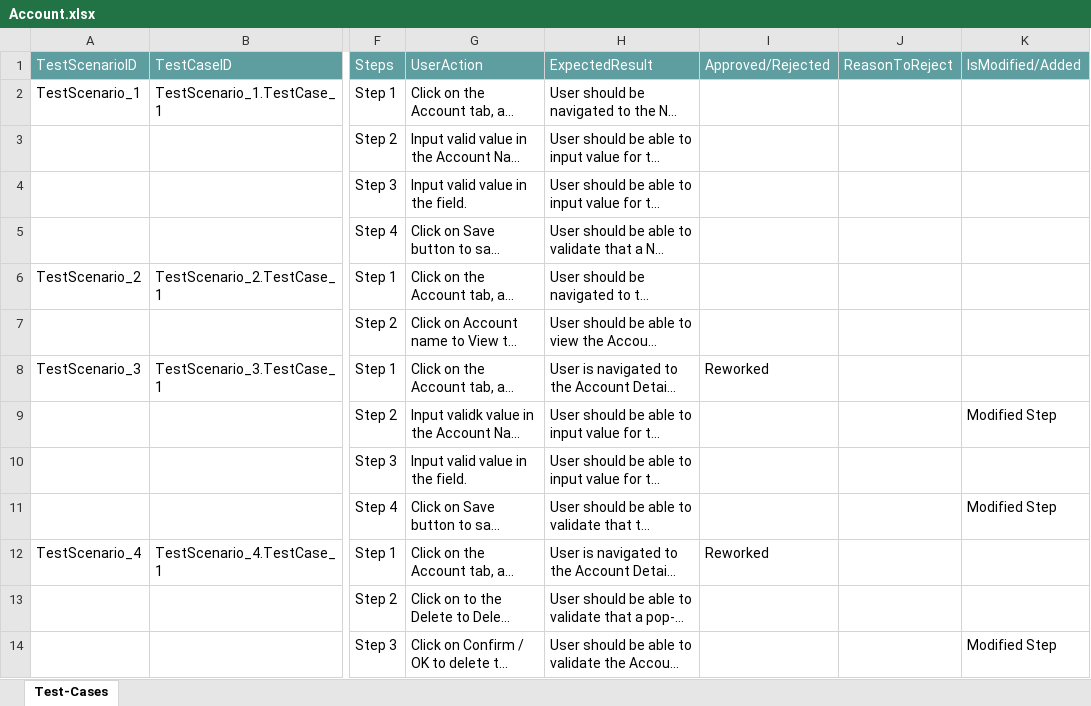
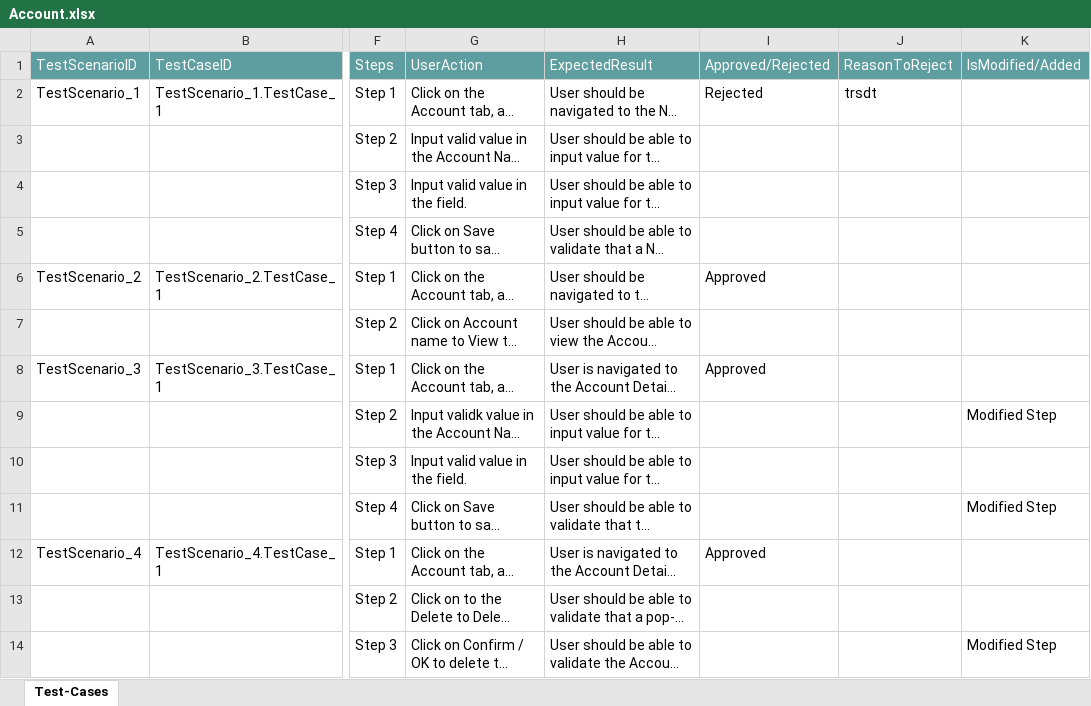
Before and after one commit to ShaikMohamedIrfan/TestingCycle, an Excel workbook: Account.xlsx, sheet Test-Cases, drawn as a sheet; only a part is shown, gaps mark what is left out; long unchanged cells end in …; values as stored, in another font and other column widths than the file's, no borders; table styles not drawn; the diff names each change by its address in the sheet, - before the commit and + after, or states it on an @@ line.

Commit message:
Add files via upload

```diff
--- a/Account.xlsx (sheet Test-Cases)
+++ b/Account.xlsx (sheet Test-Cases)
-I2: (empty)
+I2: Rejected
-J2: (empty)
+J2: trsdt
-I6: (empty)
+I6: Approved
-I8: Reworked
+I8: Approved
-I12: Reworked
+I12: Approved
```
